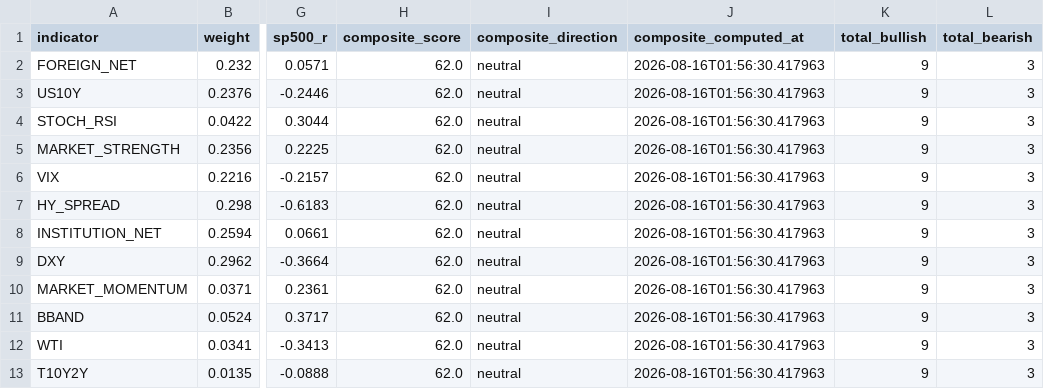
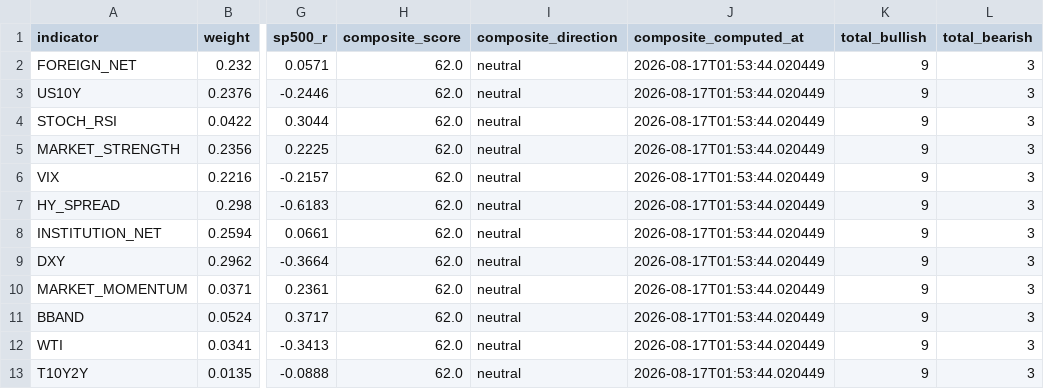
Before and after one commit to HwangatWork/AI-Analyzer, a CSV file: output/market_signals.csv, drawn as a sheet; only a part is shown, gaps mark what is left out; the diff names each change by its address in the sheet, - before the commit and + after, or states it on an @@ line.

```diff
--- a/output/market_signals.csv
+++ b/output/market_signals.csv
-J2:J13 (composite_computed_at): 2026-08-16T01:56:30.417963
+J2:J13 (composite_computed_at): 2026-08-17T01:53:44.020449
```
Also changed, not shown: output/stock_analysis.csv, 7 other files.
